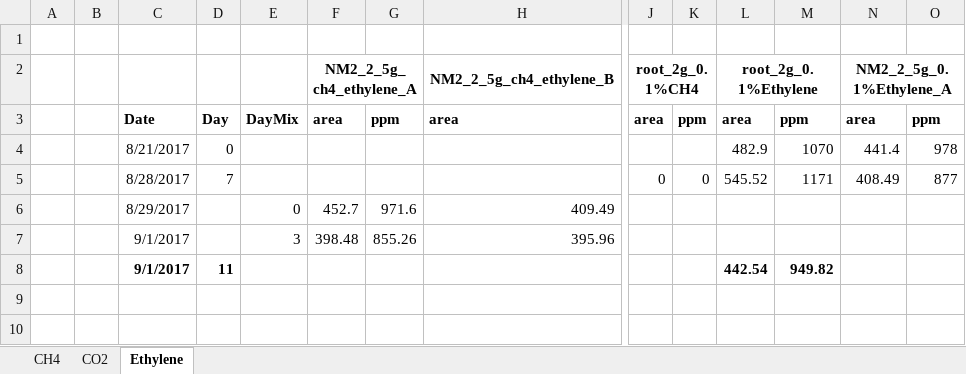
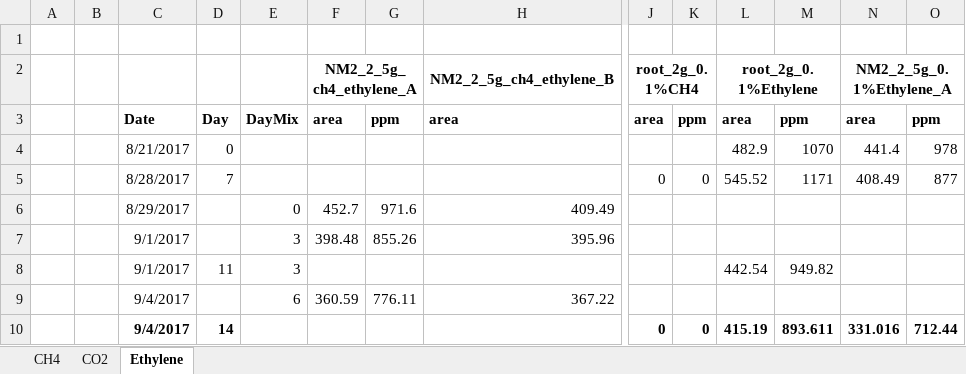
Before and after one commit to nyirock/experiments, an Excel workbook: pp_gas_enrichments/NM2_Root_2g_Ethylene_5g.xlsb.xlsx, sheet Ethylene, drawn as a sheet; only a part is shown, gaps mark what is left out; values as stored, in another font and other column widths than the file's, no borders; rows hold the shown columns only; the diff names each change by its address in the sheet, - before the commit and + after, or states it on an @@ line.

Commit message:
Km and ethylene cont.

```diff
--- a/pp_gas_enrichments/NM2_Root_2g_Ethylene_5g.xlsb.xlsx (sheet Ethylene)
+++ b/pp_gas_enrichments/NM2_Root_2g_Ethylene_5g.xlsb.xlsx (sheet Ethylene)
-C8:D8 bold: on
+C8:D8 bold: off
-E8: (empty)
+E8: 3
-L8:M8 bold: on
+L8:M8 bold: off
+row 9:  |  | 9/4/2017 |  | 6 | 360.59 | 776.11 | 367.22
+row 10:  |  | 9/4/2017 | 14 |  |  |  |  | 0 | 0 | 415.19 | 893.611 | 331.016 | 712.44
```
Also changed, not shown: sheet CH4, sheet CO2, pp_gas_enrichments/NM2_2_KmCalc_5gDry.xlsb.xlsx.
